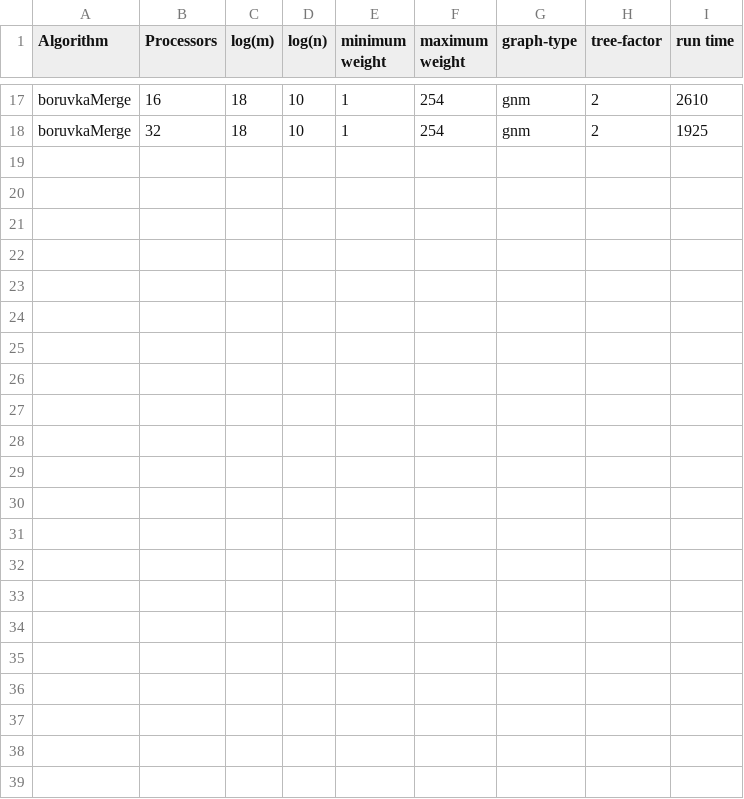
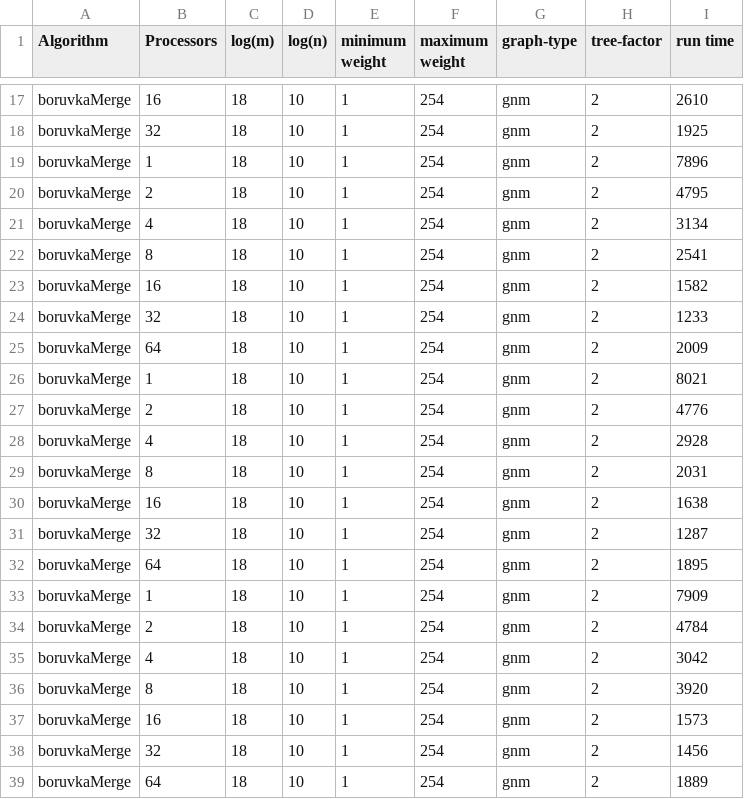
Before and after one commit to u-Texon/parallel-dense-mst, a CSV file: out/files/boruvkaMerge.csv, drawn as a sheet; only a part is shown, gaps mark what is left out; the diff names each change by its address in the sheet, - before the commit and + after, or states it on an @@ line.

```diff
--- a/out/files/boruvkaMerge.csv
+++ b/out/files/boruvkaMerge.csv
+row 19: boruvkaMerge | 1 | 18 | 10 | 1 | 254 | gnm | 2 | 7896
+row 20: boruvkaMerge | 2 | 18 | 10 | 1 | 254 | gnm | 2 | 4795
+row 21: boruvkaMerge | 4 | 18 | 10 | 1 | 254 | gnm | 2 | 3134
+row 22: boruvkaMerge | 8 | 18 | 10 | 1 | 254 | gnm | 2 | 2541
+row 23: boruvkaMerge | 16 | 18 | 10 | 1 | 254 | gnm | 2 | 1582
+row 24: boruvkaMerge | 32 | 18 | 10 | 1 | 254 | gnm | 2 | 1233
+row 25: boruvkaMerge | 64 | 18 | 10 | 1 | 254 | gnm | 2 | 2009
+row 26: boruvkaMerge | 1 | 18 | 10 | 1 | 254 | gnm | 2 | 8021
+row 27: boruvkaMerge | 2 | 18 | 10 | 1 | 254 | gnm | 2 | 4776
+row 28: boruvkaMerge | 4 | 18 | 10 | 1 | 254 | gnm | 2 | 2928
+row 29: boruvkaMerge | 8 | 18 | 10 | 1 | 254 | gnm | 2 | 2031
+row 30: boruvkaMerge | 16 | 18 | 10 | 1 | 254 | gnm | 2 | 1638
+row 31: boruvkaMerge | 32 | 18 | 10 | 1 | 254 | gnm | 2 | 1287
+row 32: boruvkaMerge | 64 | 18 | 10 | 1 | 254 | gnm | 2 | 1895
+row 33: boruvkaMerge | 1 | 18 | 10 | 1 | 254 | gnm | 2 | 7909
+row 34: boruvkaMerge | 2 | 18 | 10 | 1 | 254 | gnm | 2 | 4784
+row 35: boruvkaMerge | 4 | 18 | 10 | 1 | 254 | gnm | 2 | 3042
+row 36: boruvkaMerge | 8 | 18 | 10 | 1 | 254 | gnm | 2 | 3920
+row 37: boruvkaMerge | 16 | 18 | 10 | 1 | 254 | gnm | 2 | 1573
+row 38: boruvkaMerge | 32 | 18 | 10 | 1 | 254 | gnm | 2 | 1456
+row 39: boruvkaMerge | 64 | 18 | 10 | 1 | 254 | gnm | 2 | 1889
```
Also changed, not shown: out/files/boruvka.csv, out/files/filter.csv, 4 other files.
